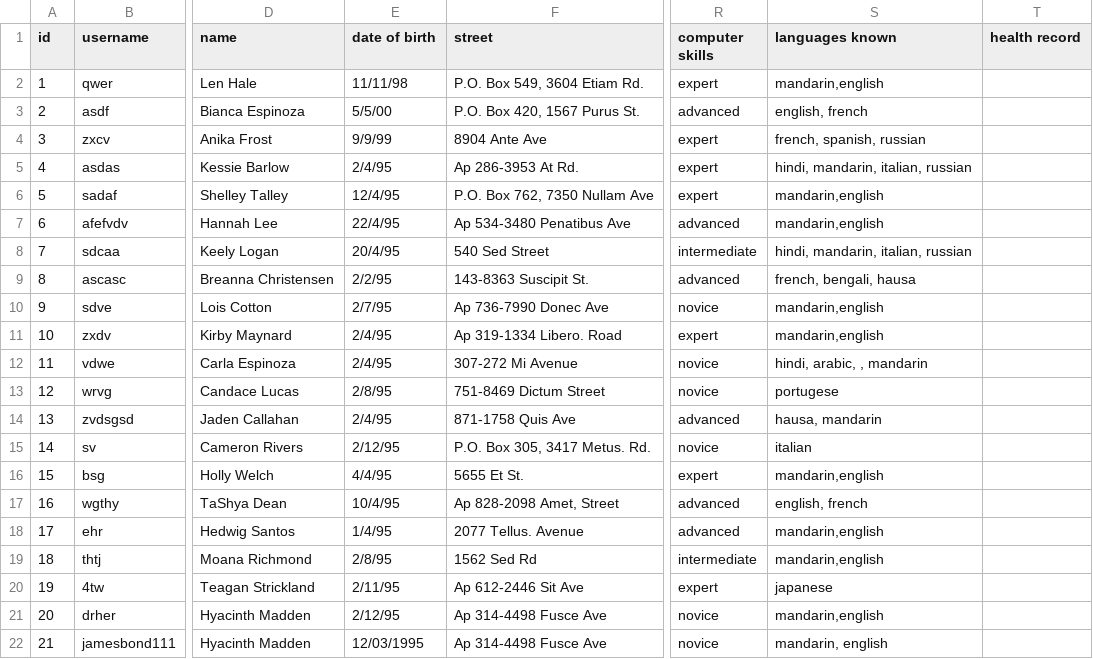
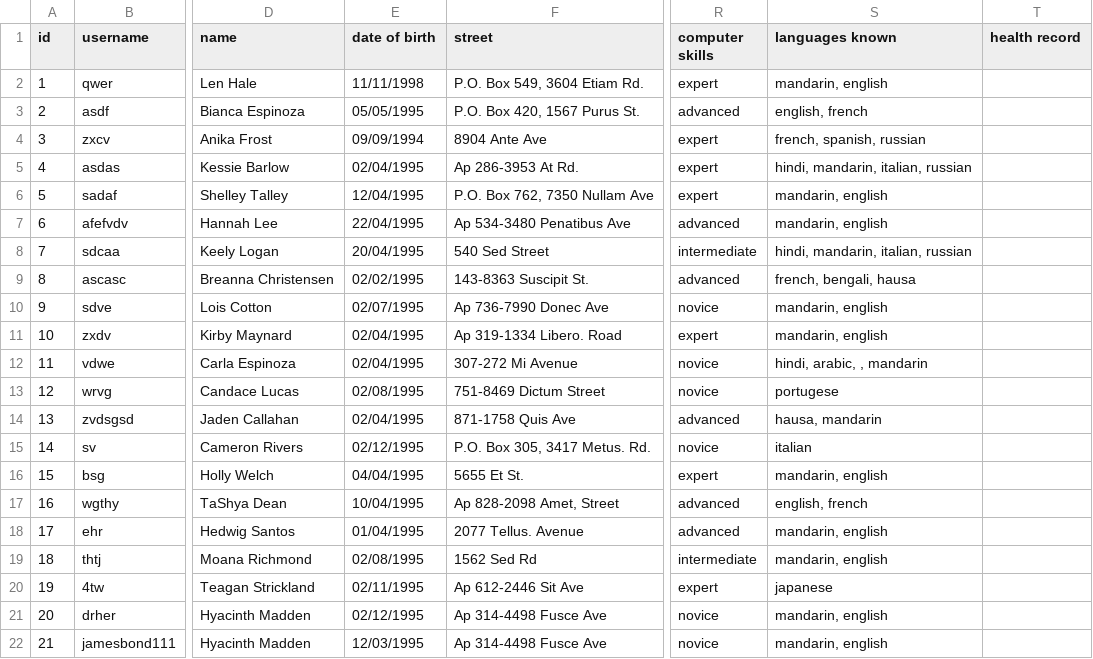
Before and after one commit to Stanford-Peng/FIT5136_S1_2020_56, a CSV file: src/main/resources/candidateData.csv, drawn as a sheet; only a part is shown, gaps mark what is left out; the diff names each change by its address in the sheet, - before the commit and + after, or states it on an @@ line.

Commit message:
Update candidateData.csv

```diff
--- a/src/main/resources/candidateData.csv
+++ b/src/main/resources/candidateData.csv
-E2 (date of birth): 11/11/98
+E2 (date of birth): 11/11/1998
-S2 (languages known): mandarin,english
+S2 (languages known): mandarin, english
-E3 (date of birth): 5/5/00
+E3 (date of birth): 05/05/1995
-E4 (date of birth): 9/9/99
+E4 (date of birth): 09/09/1994
-E5 (date of birth): 2/4/95
+E5 (date of birth): 02/04/1995
-E6 (date of birth): 12/4/95
+E6 (date of birth): 12/04/1995
-S6:S7 (languages known): mandarin,english
+S6:S7 (languages known): mandarin, english
-E7 (date of birth): 22/4/95
+E7 (date of birth): 22/04/1995
-E8 (date of birth): 20/4/95
+E8 (date of birth): 20/04/1995
-E9 (date of birth): 2/2/95
+E9 (date of birth): 02/02/1995
-E10 (date of birth): 2/7/95
+E10 (date of birth): 02/07/1995
-S10:S11 (languages known): mandarin,english
+S10:S11 (languages known): mandarin, english
-E11:E12 (date of birth): 2/4/95
+E11:E12 (date of birth): 02/04/1995
-E13 (date of birth): 2/8/95
+E13 (date of birth): 02/08/1995
-E14 (date of birth): 2/4/95
+E14 (date of birth): 02/04/1995
-E15 (date of birth): 2/12/95
+E15 (date of birth): 02/12/1995
-E16 (date of birth): 4/4/95
+E16 (date of birth): 04/04/1995
-S16 (languages known): mandarin,english
+S16 (languages known): mandarin, english
-E17 (date of birth): 10/4/95
+E17 (date of birth): 10/04/1995
-E18 (date of birth): 1/4/95
+E18 (date of birth): 01/04/1995
-S18:S19 (languages known): mandarin,english
+S18:S19 (languages known): mandarin, english
-E19 (date of birth): 2/8/95
+E19 (date of birth): 02/08/1995
-E20 (date of birth): 2/11/95
+E20 (date of birth): 02/11/1995
-E21 (date of birth): 2/12/95
+E21 (date of birth): 02/12/1995
-S21 (languages known): mandarin,english
+S21 (languages known): mandarin, english
```
